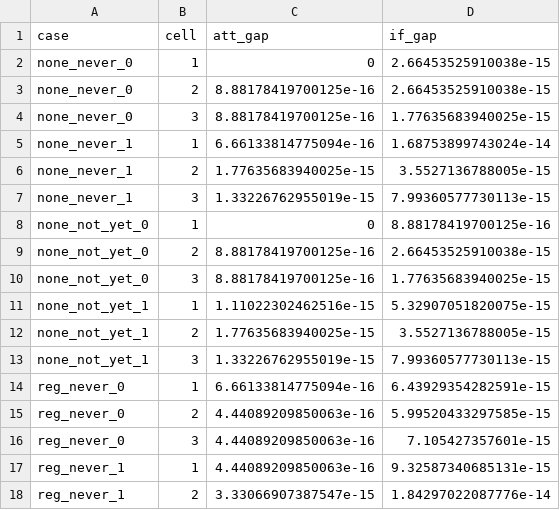
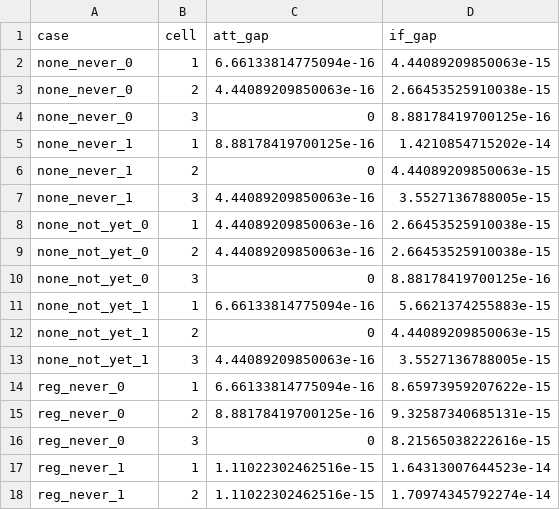
Before and after one commit to mattdwebb/fastcsdid, a CSV file: python/validation/frozen/external_drdid.csv, drawn as a sheet; only a part is shown; the diff covers the shown part only.

```diff
--- a/python/validation/frozen/external_drdid.csv
+++ b/python/validation/frozen/external_drdid.csv
@@ -1,18 +1,18 @@
 "case","cell","att_gap","if_gap"
-"none_never_0",1,0,2.66453525910038e-15
-"none_never_0",2,8.88178419700125e-16,2.66453525910038e-15
-"none_never_0",3,8.88178419700125e-16,1.77635683940025e-15
-"none_never_1",1,6.66133814775094e-16,1.68753899743024e-14
-"none_never_1",2,1.77635683940025e-15,3.5527136788005e-15
-"none_never_1",3,1.33226762955019e-15,7.99360577730113e-15
-"none_not_yet_0",1,0,8.88178419700125e-16
-"none_not_yet_0",2,8.88178419700125e-16,2.66453525910038e-15
-"none_not_yet_0",3,8.88178419700125e-16,1.77635683940025e-15
-"none_not_yet_1",1,1.11022302462516e-15,5.32907051820075e-15
-"none_not_yet_1",2,1.77635683940025e-15,3.5527136788005e-15
-"none_not_yet_1",3,1.33226762955019e-15,7.99360577730113e-15
-"reg_never_0",1,6.66133814775094e-16,6.43929354282591e-15
-"reg_never_0",2,4.44089209850063e-16,5.99520433297585e-15
-"reg_never_0",3,4.44089209850063e-16,7.105427357601e-15
-"reg_never_1",1,4.44089209850063e-16,9.32587340685131e-15
-"reg_never_1",2,3.33066907387547e-15,1.84297022087776e-14
+"none_never_0",1,6.66133814775094e-16,4.44089209850063e-15
+"none_never_0",2,4.44089209850063e-16,2.66453525910038e-15
+"none_never_0",3,0,8.88178419700125e-16
+"none_never_1",1,8.88178419700125e-16,1.4210854715202e-14
+"none_never_1",2,0,4.44089209850063e-15
+"none_never_1",3,4.44089209850063e-16,3.5527136788005e-15
+"none_not_yet_0",1,4.44089209850063e-16,2.66453525910038e-15
+"none_not_yet_0",2,4.44089209850063e-16,2.66453525910038e-15
+"none_not_yet_0",3,0,8.88178419700125e-16
+"none_not_yet_1",1,6.66133814775094e-16,5.6621374255883e-15
+"none_not_yet_1",2,0,4.44089209850063e-15
+"none_not_yet_1",3,4.44089209850063e-16,3.5527136788005e-15
+"reg_never_0",1,6.66133814775094e-16,8.65973959207622e-15
+"reg_never_0",2,8.88178419700125e-16,9.32587340685131e-15
+"reg_never_0",3,0,8.21565038222616e-15
+"reg_never_1",1,1.11022302462516e-15,1.64313007644523e-14
+"reg_never_1",2,1.11022302462516e-15,1.70974345792274e-14
```
Also changed, not shown: 55 edited cells elsewhere in this file, python/validation/frozen/dr_never_0_aif.csv, python/validation/frozen/dr_never_1_aif.csv, 44 other files.
